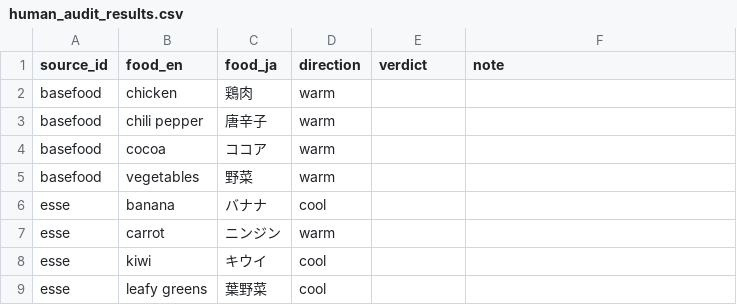
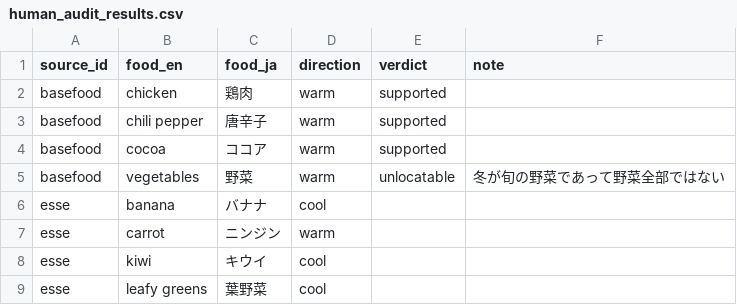
Before and after one commit to rehabilitation-collaboration/warming-cooling-foods, a CSV file: data/human_audit_results.csv, drawn as a sheet; only a part is shown.

```diff
--- a/data/human_audit_results.csv
+++ b/data/human_audit_results.csv
@@ -1,6 +1,6 @@
 source_id,food_en,food_ja,direction,verdict,note
-basefood,chicken,鶏肉,warm,,
-basefood,chili pepper,唐辛子,warm,,
-basefood,cocoa,ココア,warm,,
-basefood,vegetables,野菜,warm,,
+basefood,chicken,鶏肉,warm,supported,
+basefood,chili pepper,唐辛子,warm,supported,
+basefood,cocoa,ココア,warm,supported,
+basefood,vegetables,野菜,warm,unlocatable,冬が旬の野菜であって野菜全部ではない
 esse,banana,バナナ,cool,,
```
Also changed, not shown: 3 other files.
